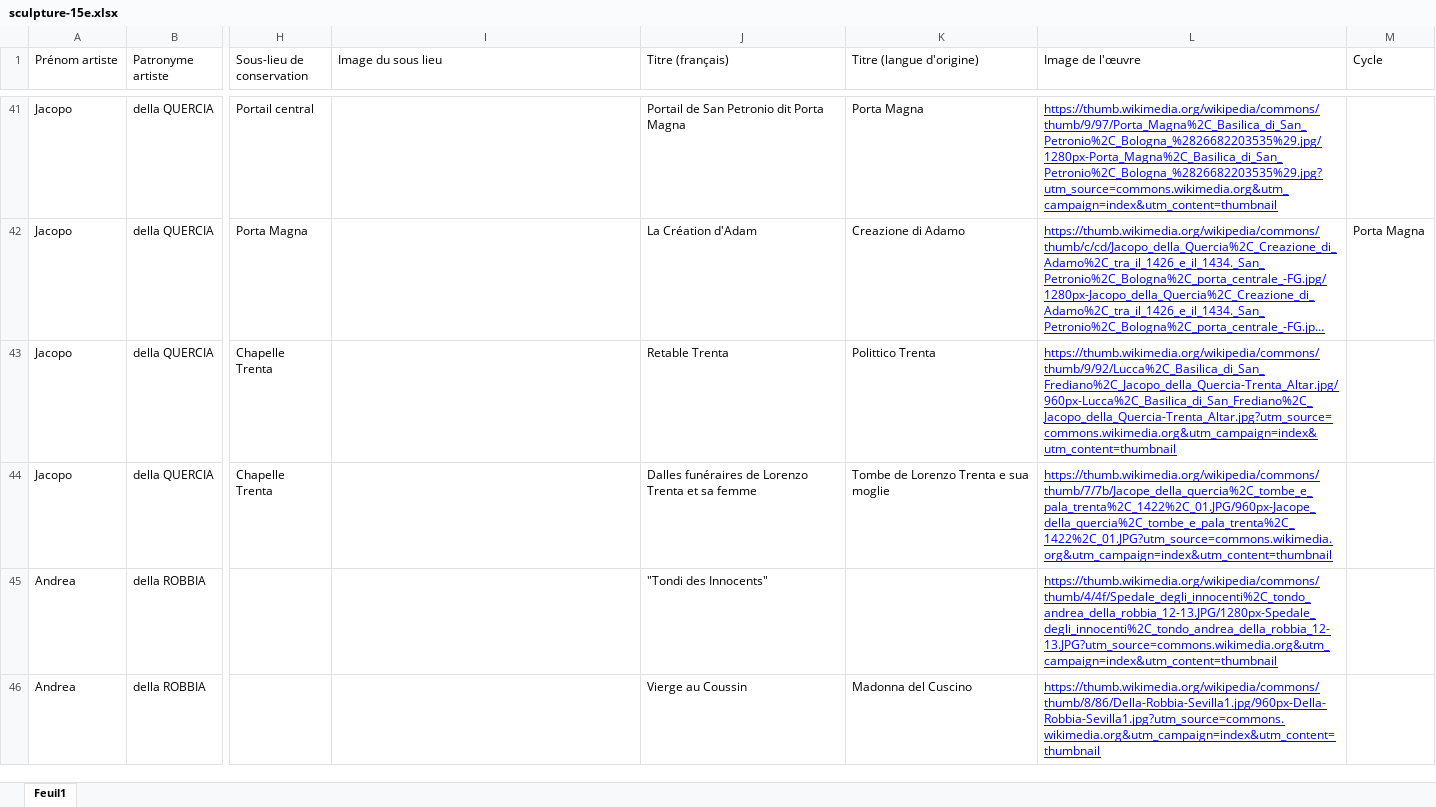
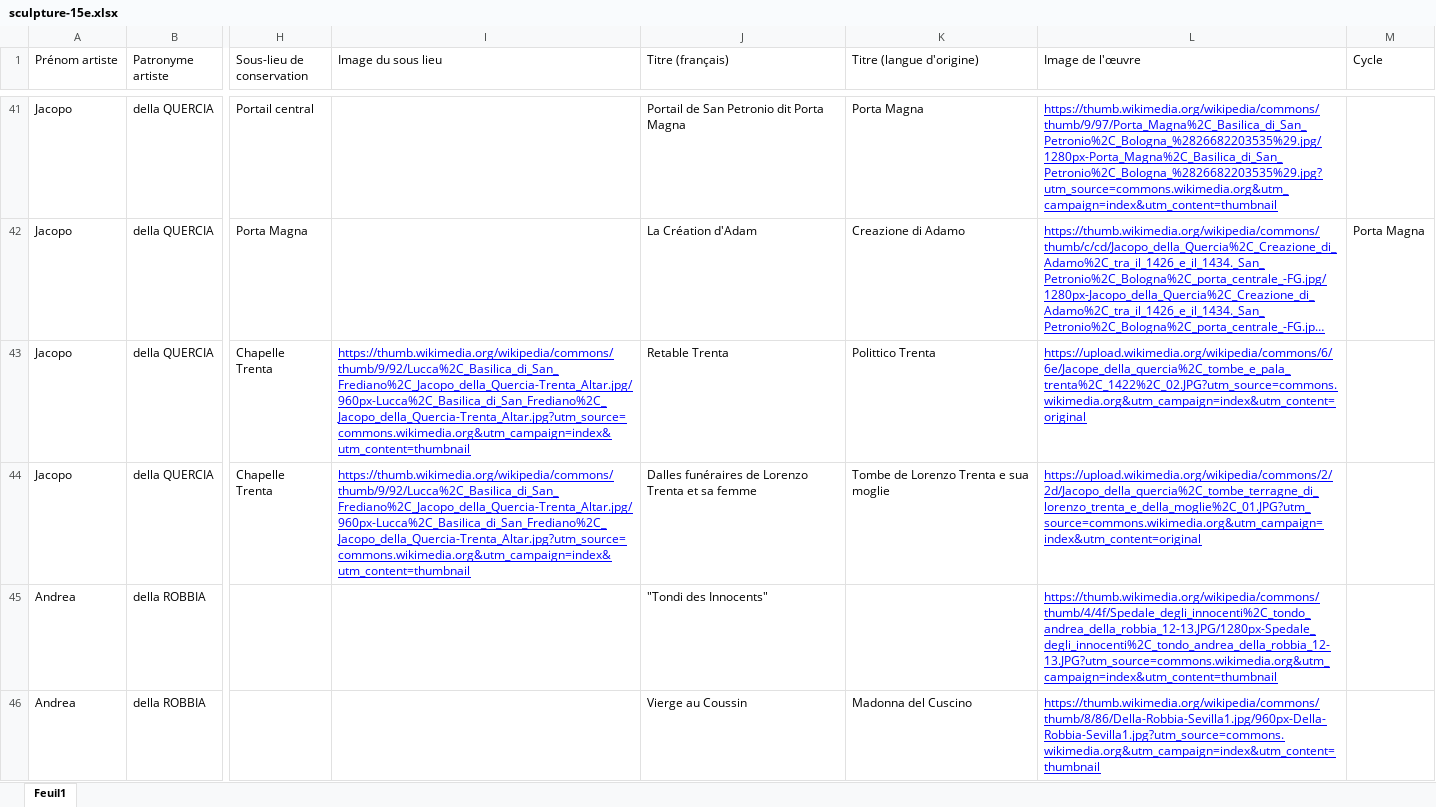
Before and after one commit to stassi-tech/art, an Excel workbook: quizzes/sculpture-15e.xlsx, sheet Feuil1, drawn as a sheet; only a part is shown, gaps mark what is left out; long unchanged cells end in …; values as stored, in another font and other column widths than the file's, no borders; the diff names each change by its address in the sheet, - before the commit and + after, or states it on an @@ line.

Commit message:
Add files via upload

```diff
--- a/quizzes/sculpture-15e.xlsx (sheet Feuil1)
+++ b/quizzes/sculpture-15e.xlsx (sheet Feuil1)
-I43:I44 (Image du sous lieu): (empty)
+I43:I44 (Image du sous lieu): https://thumb.wikimedia.org/wikipedia/commons/thumb/9/92/Lucca%2C_Basilica_di_San_Frediano%2C_Jacopo_della_Quercia-Trenta_Altar.jpg/960px-Lucca%2C_Basilica_di_San_Frediano%2C_Jacopo_della_Quercia-Trenta_Altar.jpg?utm_source=commons.wikimedia.org&utm_campaign=index&utm_content=thumbnail
-L43 (Image de l'œuvre): https://thumb.wikimedia.org/wikipedia/commons/thumb/9/92/Lucca%2C_Basilica_di_San_Frediano%2C_Jacopo_della_Quercia-Trenta_Altar.jpg/960px-Lucca%2C_Basilica_di_San_Frediano%2C_Jacopo_della_Quercia-Trenta_Altar.jpg?utm_source=commons.wikimedia.org&utm_campaign=index&utm_content=thumbnail
+L43 (Image de l'œuvre): https://upload.wikimedia.org/wikipedia/commons/6/6e/Jacope_della_quercia%2C_tombe_e_pala_trenta%2C_1422%2C_02.JPG?utm_source=commons.wikimedia.org&utm_campaign=index&utm_content=original
-L44 (Image de l'œuvre): https://thumb.wikimedia.org/wikipedia/commons/thumb/7/7b/Jacope_della_quercia%2C_tombe_e_pala_trenta%2C_1422%2C_01.JPG/960px-Jacope_della_quercia%2C_tombe_e_pala_trenta%2C_1422%2C_01.JPG?utm_source=commons.wikimedia.org&utm_campaign=index&utm_content=thumbnail
+L44 (Image de l'œuvre): https://upload.wikimedia.org/wikipedia/commons/2/2d/Jacopo_della_quercia%2C_tombe_terragne_di_lorenzo_trenta_e_della_moglie%2C_01.JPG?utm_source=commons.wikimedia.org&utm_campaign=index&utm_content=original
```
